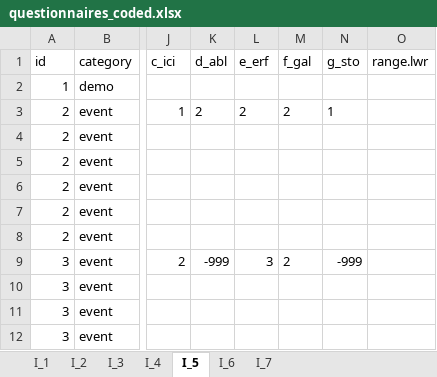
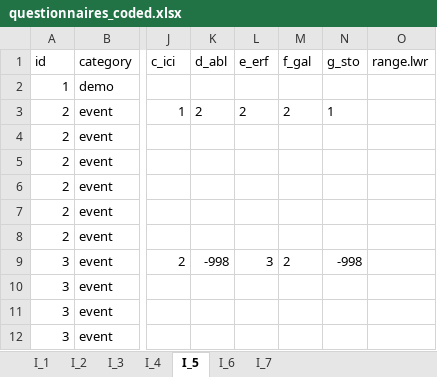
Before and after one commit to EnricoNArmelloni/extreme_weather_risk, an Excel workbook: data/questionnaires_coded.xlsx, sheet I_5, drawn as a sheet; only a part is shown, gaps mark what is left out; values as stored, in another font and other column widths than the file's, no borders; the diff names each change by its address in the sheet, - before the commit and + after, or states it on an @@ line.

```diff
--- a/data/questionnaires_coded.xlsx (sheet I_5)
+++ b/data/questionnaires_coded.xlsx (sheet I_5)
-K9 (d_abl): -999
+K9 (d_abl): -998
-N9 (g_sto): -999
+N9 (g_sto): -998
```
Also changed, not shown: sheet I_1, 22 other files.
